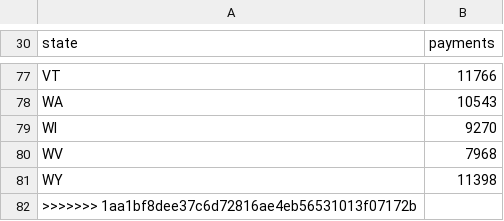
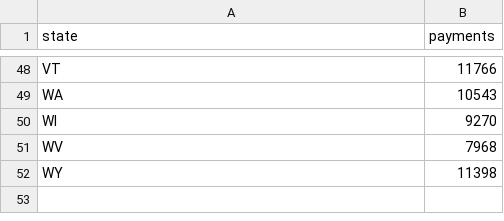
Before and after one commit to pranayaryal/sortedchart, a TSV file: data.tsv, drawn as a sheet; only a part is shown, gaps mark what is left out; the diff covers the shown part only; the diff names each change by its address in the sheet, - before the commit and + after, or states it on an @@ line.

Commit message:
merge conflicts in tsv file

```diff
--- a/data.tsv
+++ b/data.tsv
-row 82: >>>>>>> 1aa1bf8dee37c6d72816ae4eb56531013f07172b
```
Also changed, not shown: 29 removed rows elsewhere in this file.
